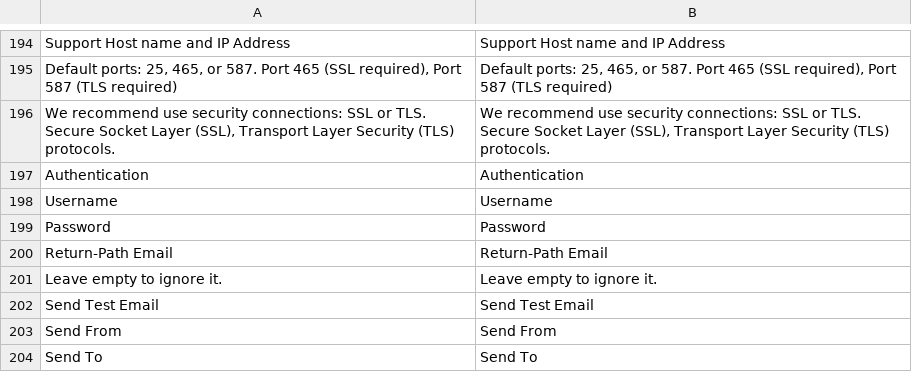
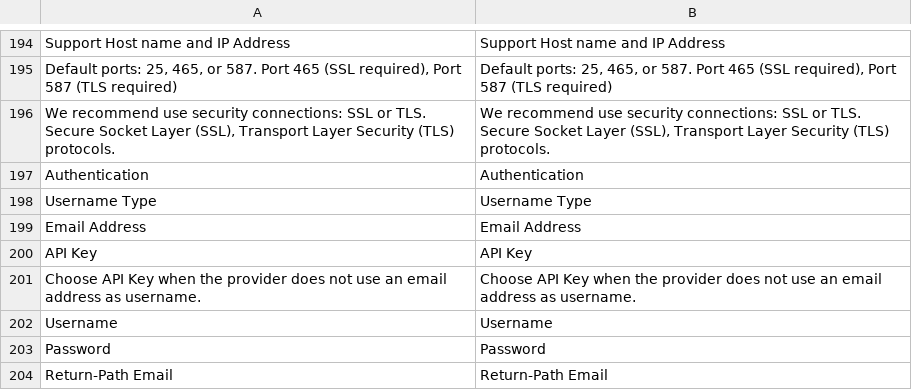
Before and after one commit to Litiano/magento-2-smtp, a CSV file: i18n/en_US.csv, drawn as a sheet; only a part is shown, gaps mark what is left out; the shorter side is filled out with more unchanged rows; the diff names each change by its address in the sheet, - before the commit and + after, or states it on an @@ line.

Commit message:
Add i18n entries and drop canRestore for Username Type field
- Translate the new Username Type label, options and comment (module ships full i18n for system.xml labels)
- Remove canRestore so the field behaves like Host/Username/Password instead of rendering a Use system value checkbox in default scope

```diff
--- a/i18n/en_US.csv
+++ b/i18n/en_US.csv
+row 198: Username Type | Username Type
+row 199: Email Address | Email Address
+row 200: API Key | API Key
+row 201: Choose API Key when the provider does not use an email address as username. | Choose API Key when the provider does not use an email address as username.
```
Also changed, not shown: 1 other file.
